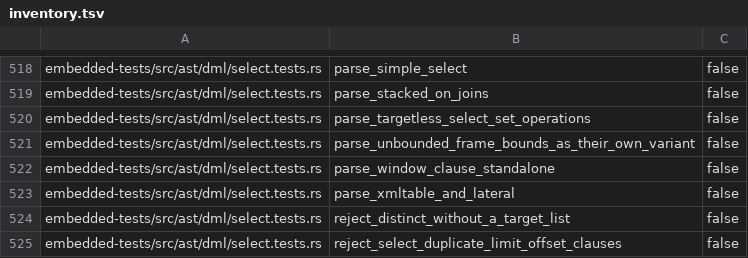
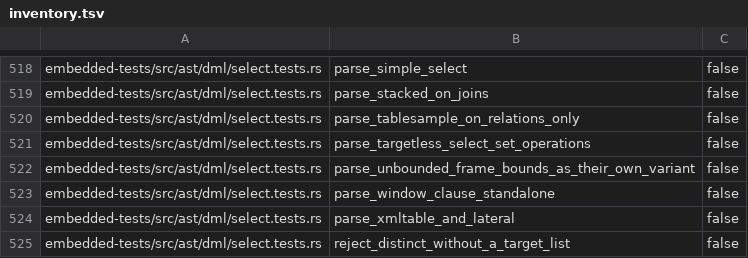
Before and after one commit to freshtonic/pg-sql, a TSV file: embedded-tests/inventory.tsv, drawn as a sheet; only a part is shown, gaps mark what is left out; the shorter side is filled out with more unchanged rows; the diff names each change by its address in the sheet, - before the commit and + after, or states it on an @@ line.

Commit message:
fix: attach TABLESAMPLE to relations only, as gram.y does
gram.y has one `table_ref` with a sample, gram.y:13451 `relation_expr
opt_alias_clause tablesample_clause`. pg-sql held the clause on `TableRef`
and `UnqualifiedJoin`, after any base form, so it accepted seven forms
PostgreSQL 17.9 rejects with a syntax error at `TABLESAMPLE`: after a
subquery, a function call (with or without an alias), a parenthesized
join (with or without an alias), `LATERAL (...)`, `ROWS FROM (...)` and
`XMLTABLE(...)`.

The clause now belongs to the relation forms. `NamedTableRefTail` and
`ColNameTableTail` hold `Alias(SampledTableAlias { alias, tablesample })`
and a new `Sample(TableSampleClause)` for a sample with no alias;
`NamedInheritedTail` and `OnlyTableRef` gain `tablesample`.
`TableRef.tablesample` and `UnqualifiedJoin.tablesample` are gone: a join
operand is a `table_ref`, so `a JOIN b TABLESAMPLE ... ON ...` reaches the
clause through the operand's own relation form.

Two rejections of valid SQL in the same place are fixed. `ONLY (name)`,
gram.y's `extended_relation_expr: ONLY '(' qualified_name ')'`, did not
exist in a FROM clause: `OnlyTableRef.name` is `OnlyRelationName = Parens
| Plain`. `TableSampleClause.method` was one identifier and is gram.y's
`func_name` (`FuncCallName`), so `TABLESAMPLE s.m (5, 6)` parses.

38 forms were probed against raw_parser and all agree. The build has no LR
conflict. Full gate: fmt, clippy with all features, cargo test --workspace
(28 targets), embedded_inventory, flat_parity with spans,
accepted_legacy_gaps and the differential suite, unchanged at 234 files,
43456 pass, 18 skip, 0 fail.

Not in this change: `LOCK`, `TRUNCATE`, `ALTER TABLE` and six more
statements model `relation_expr` as `only: bool, name, star: bool`, which
has no `ONLY (name)` and admits `ONLY name *`.

```diff
--- a/embedded-tests/inventory.tsv
+++ b/embedded-tests/inventory.tsv
+row 520: embedded-tests/src/ast/dml/select.tests.rs | parse_tablesample_on_relations_only | false
```
Also changed, not shown: embedded-tests/reconciliation.tsv, 3 other files.
